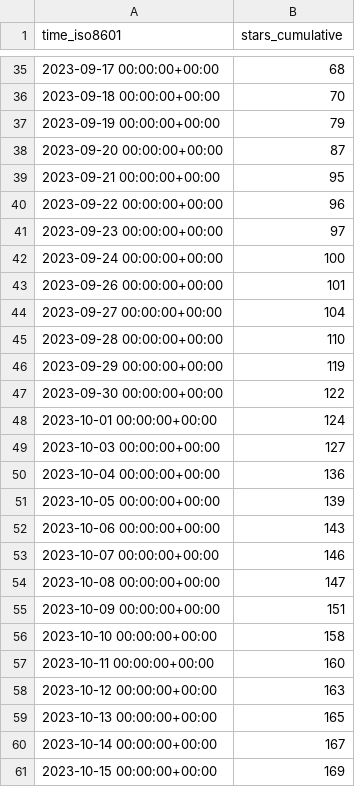
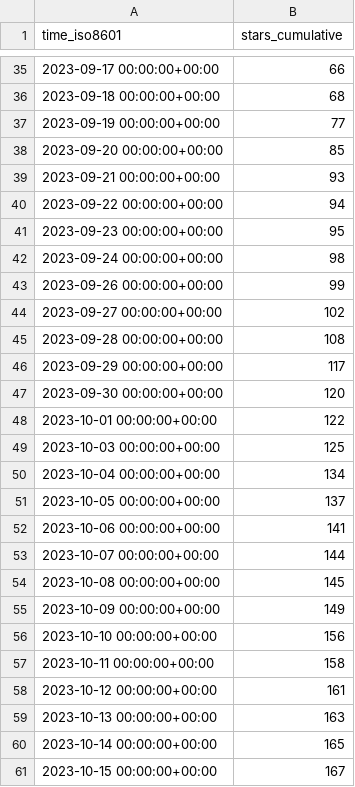
Before and after one commit to human-zoo-dan/superduperdb, a CSV file: SuperDuperDB/superduperdb/ghrs-data/stargazers.csv, drawn as a sheet; only a part is shown, gaps mark what is left out; the diff covers the shown part only.

```diff
--- a/SuperDuperDB/superduperdb/ghrs-data/stargazers.csv
+++ b/SuperDuperDB/superduperdb/ghrs-data/stargazers.csv
@@ -35,27 +35,27 @@ time_iso8601,stars_cumulative
-2023-09-17 00:00:00+00:00,68
-2023-09-18 00:00:00+00:00,70
-2023-09-19 00:00:00+00:00,79
-2023-09-20 00:00:00+00:00,87
-2023-09-21 00:00:00+00:00,95
-2023-09-22 00:00:00+00:00,96
-2023-09-23 00:00:00+00:00,97
-2023-09-24 00:00:00+00:00,100
-2023-09-26 00:00:00+00:00,101
-2023-09-27 00:00:00+00:00,104
-2023-09-28 00:00:00+00:00,110
-2023-09-29 00:00:00+00:00,119
-2023-09-30 00:00:00+00:00,122
-2023-10-01 00:00:00+00:00,124
-2023-10-03 00:00:00+00:00,127
-2023-10-04 00:00:00+00:00,136
-2023-10-05 00:00:00+00:00,139
-2023-10-06 00:00:00+00:00,143
-2023-10-07 00:00:00+00:00,146
-2023-10-08 00:00:00+00:00,147
-2023-10-09 00:00:00+00:00,151
-2023-10-10 00:00:00+00:00,158
-2023-10-11 00:00:00+00:00,160
-2023-10-12 00:00:00+00:00,163
-2023-10-13 00:00:00+00:00,165
-2023-10-14 00:00:00+00:00,167
-2023-10-15 00:00:00+00:00,169
+2023-09-17 00:00:00+00:00,66
+2023-09-18 00:00:00+00:00,68
+2023-09-19 00:00:00+00:00,77
+2023-09-20 00:00:00+00:00,85
+2023-09-21 00:00:00+00:00,93
+2023-09-22 00:00:00+00:00,94
+2023-09-23 00:00:00+00:00,95
+2023-09-24 00:00:00+00:00,98
+2023-09-26 00:00:00+00:00,99
+2023-09-27 00:00:00+00:00,102
+2023-09-28 00:00:00+00:00,108
+2023-09-29 00:00:00+00:00,117
+2023-09-30 00:00:00+00:00,120
+2023-10-01 00:00:00+00:00,122
+2023-10-03 00:00:00+00:00,125
+2023-10-04 00:00:00+00:00,134
+2023-10-05 00:00:00+00:00,137
+2023-10-06 00:00:00+00:00,141
+2023-10-07 00:00:00+00:00,144
+2023-10-08 00:00:00+00:00,145
+2023-10-09 00:00:00+00:00,149
+2023-10-10 00:00:00+00:00,156
+2023-10-11 00:00:00+00:00,158
+2023-10-12 00:00:00+00:00,161
+2023-10-13 00:00:00+00:00,163
+2023-10-14 00:00:00+00:00,165
+2023-10-15 00:00:00+00:00,167
```
Also changed, not shown: 1 added row and 48 edited cells elsewhere in this file.
